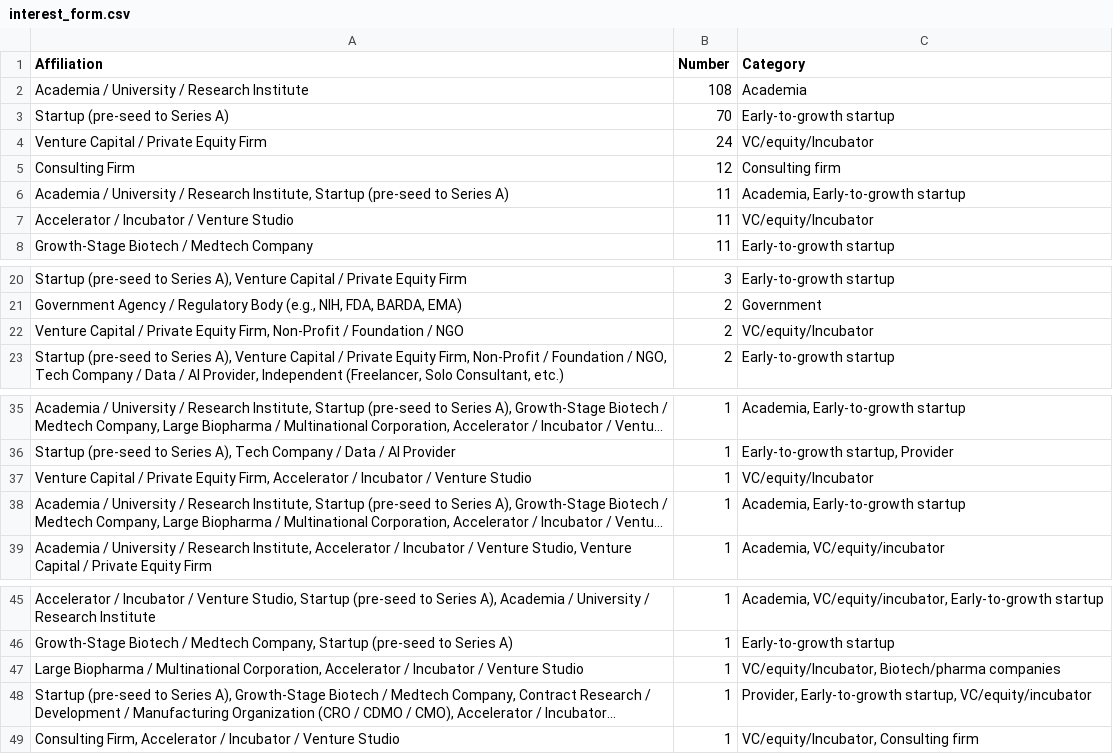
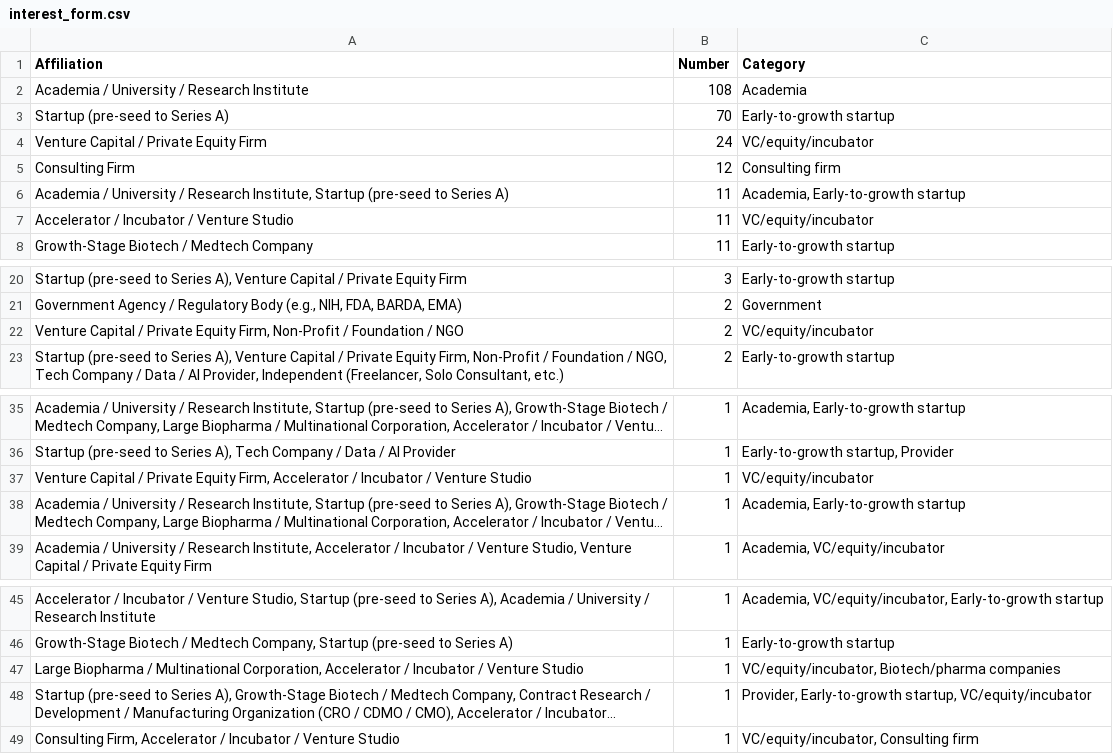
Before and after one commit to tommyfuu/Nucleate_NY_Research, a CSV file: attendance_analysis/data/interest_form.csv, drawn as a sheet; only a part is shown, gaps mark what is left out; long unchanged cells end in …; the diff names each change by its address in the sheet, - before the commit and + after, or states it on an @@ line.

Commit message:
interest form/code clean

```diff
--- a/attendance_analysis/data/interest_form.csv
+++ b/attendance_analysis/data/interest_form.csv
-C4 (Category): VC/equity/Incubator
+C4 (Category): VC/equity/incubator
-C7 (Category): VC/equity/Incubator
+C7 (Category): VC/equity/incubator
-C22 (Category): VC/equity/Incubator
+C22 (Category): VC/equity/incubator
-C37 (Category): VC/equity/Incubator
+C37 (Category): VC/equity/incubator
-C47 (Category): VC/equity/Incubator, Biotech/pharma companies
+C47 (Category): VC/equity/incubator, Biotech/pharma companies
-C49 (Category): VC/equity/Incubator, Consulting firm
+C49 (Category): VC/equity/incubator, Consulting firm
```
Also changed, not shown: 2 other files.
